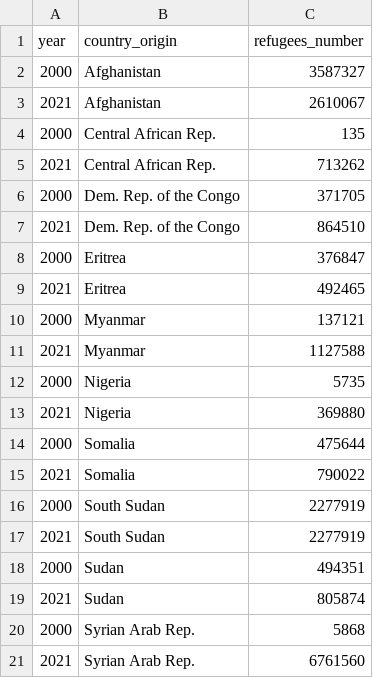
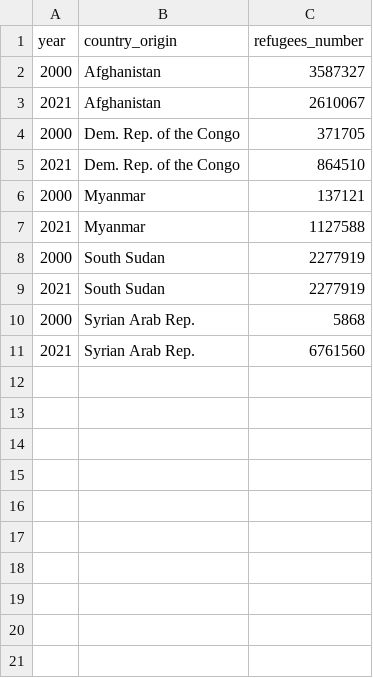
Before and after one commit to GDS-ODSSS/unhcr-dataviz-platform, a CSV file: data/change_over_time/slope_2.csv, drawn as a sheet; the diff names each change by its address in the sheet, - before the commit and + after, or states it on an @@ line.

Commit message:
add python slope chart

```diff
--- a/data/change_over_time/slope_2.csv
+++ b/data/change_over_time/slope_2.csv
-row 4: 2000 | Central African Rep. | 135
-row 5: 2021 | Central African Rep. | 713262
-row 8: 2000 | Eritrea | 376847
-row 9: 2021 | Eritrea | 492465
-row 12: 2000 | Nigeria | 5735
-row 13: 2021 | Nigeria | 369880
-row 14: 2000 | Somalia | 475644
-row 15: 2021 | Somalia | 790022
-row 18: 2000 | Sudan | 494351
-row 19: 2021 | Sudan | 805874
```
Also changed, not shown: 5 other files.
